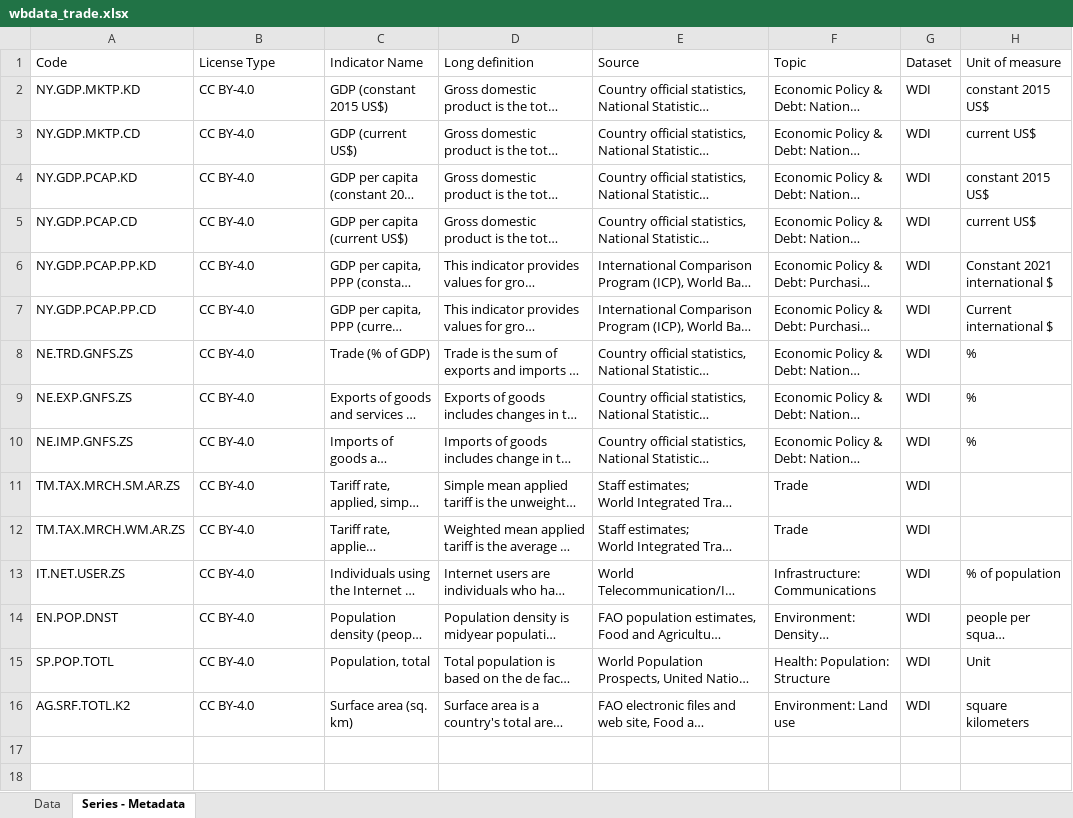
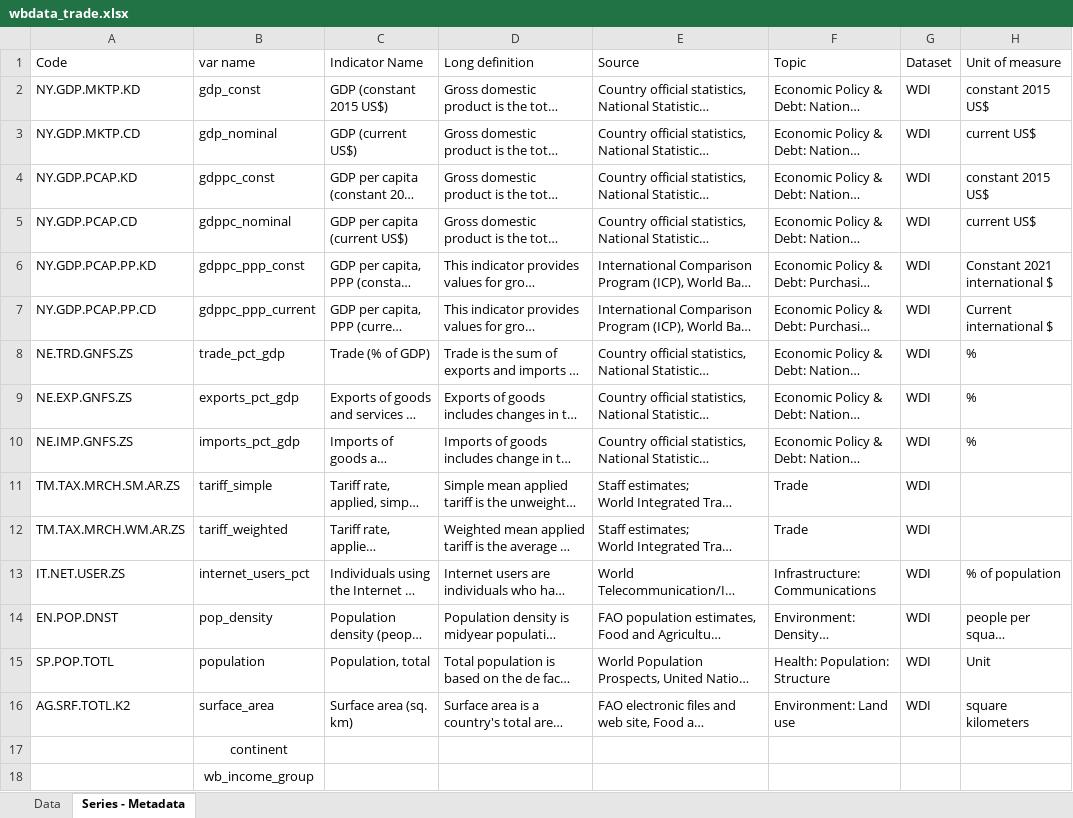
Before and after one commit to chechurris/CD2010, an Excel workbook: wbdata_trade.xlsx, sheet Series - Metadata, drawn as a sheet; only a part is shown; long unchanged cells end in …; values as stored, in another font and other column widths than the file's, no borders; rows hold the shown columns only; the diff names each change by its address in the sheet, - before the commit and + after, or states it on an @@ line.

```diff
--- a/wbdata_trade.xlsx (sheet Series - Metadata)
+++ b/wbdata_trade.xlsx (sheet Series - Metadata)
-B1: License Type
+B1: var name
-B2 (var name): CC BY-4.0
+B2 (var name): gdp_const
-B3 (var name): CC BY-4.0
+B3 (var name): gdp_nominal
-B4 (var name): CC BY-4.0
+B4 (var name): gdppc_const
-B5 (var name): CC BY-4.0
+B5 (var name): gdppc_nominal
-B6 (var name): CC BY-4.0
+B6 (var name): gdppc_ppp_const
-B7 (var name): CC BY-4.0
+B7 (var name): gdppc_ppp_current
-B8 (var name): CC BY-4.0
+B8 (var name): trade_pct_gdp
-B9 (var name): CC BY-4.0
+B9 (var name): exports_pct_gdp
-B10 (var name): CC BY-4.0
+B10 (var name): imports_pct_gdp
-B11 (var name): CC BY-4.0
+B11 (var name): tariff_simple
-B12 (var name): CC BY-4.0
+B12 (var name): tariff_weighted
-B13 (var name): CC BY-4.0
+B13 (var name): internet_users_pct
-B14 (var name): CC BY-4.0
+B14 (var name): pop_density
-B15 (var name): CC BY-4.0
+B15 (var name): population
-B16 (var name): CC BY-4.0
+B16 (var name): surface_area
+row 17:  | continent
+row 18:  | wb_income_group
```
Also changed, not shown: sheet Data.
